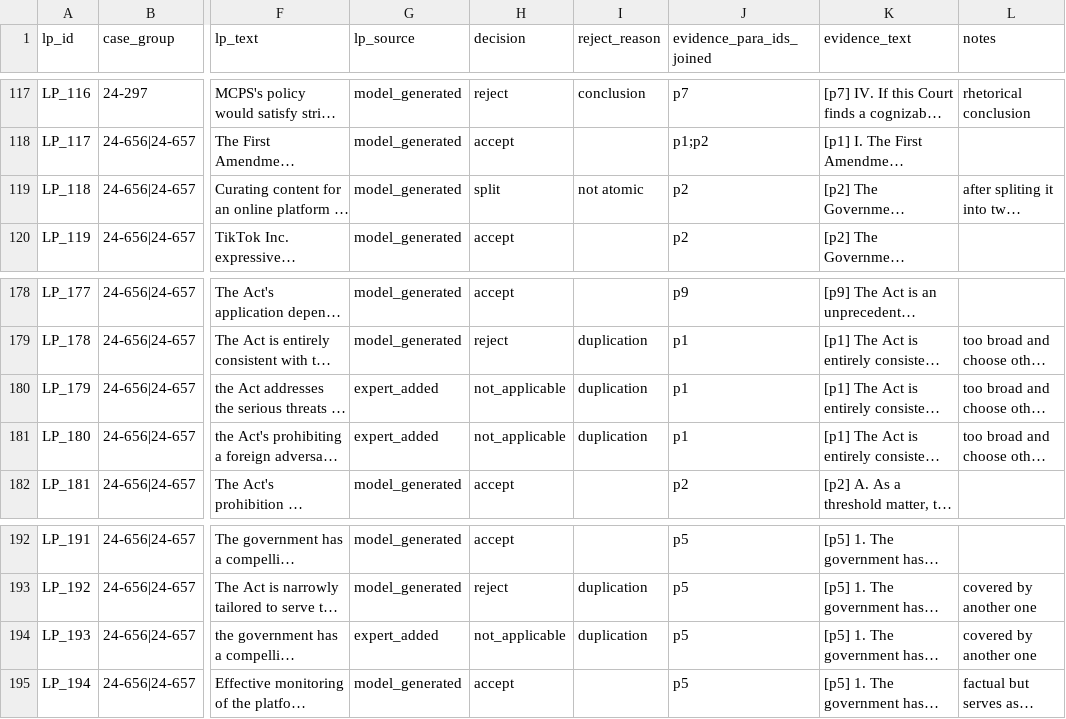
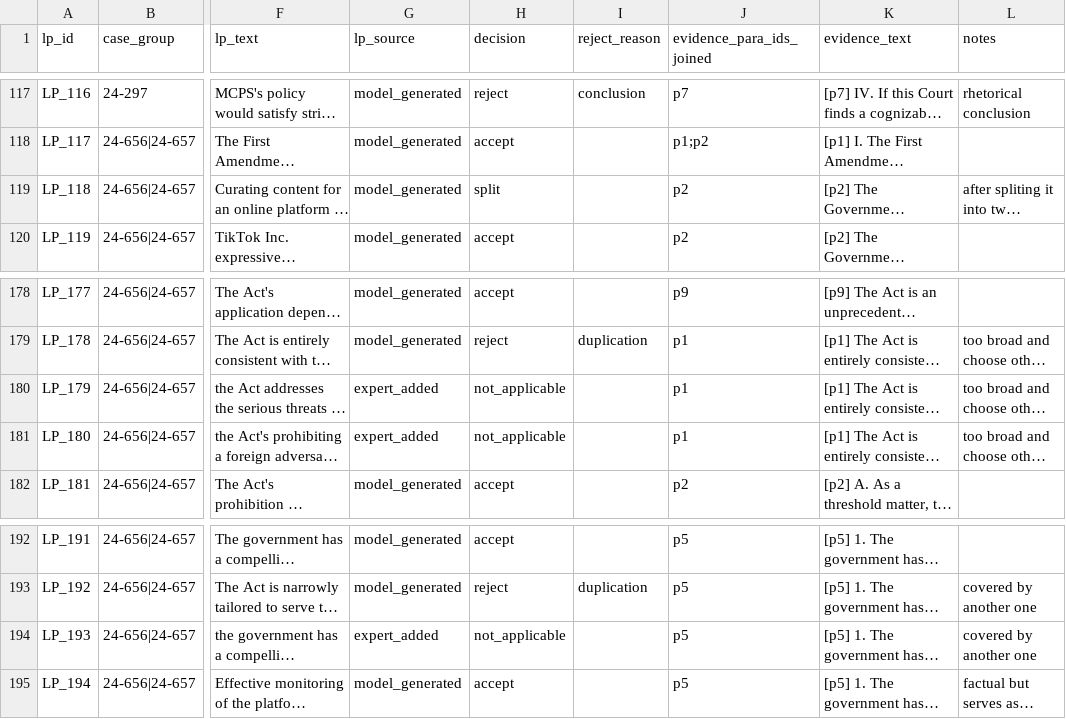
Before and after one commit to heng-zheng/jurisin26, a CSV file: final_jurisin_cleaned_public.csv, drawn as a sheet; only a part is shown, gaps mark what is left out; long unchanged cells end in …; the diff names each change by its address in the sheet, - before the commit and + after, or states it on an @@ line.

Commit message:
Add files via upload
LP_118, LP_179, LP_180, LP_193 reject reason

```diff
--- a/final_jurisin_cleaned_public.csv
+++ b/final_jurisin_cleaned_public.csv
-I119 (reject_reason): not atomic
+I119 (reject_reason): (empty)
-I180:I181 (reject_reason): duplication
+I180:I181 (reject_reason): (empty)
-I194 (reject_reason): duplication
+I194 (reject_reason): (empty)
```
